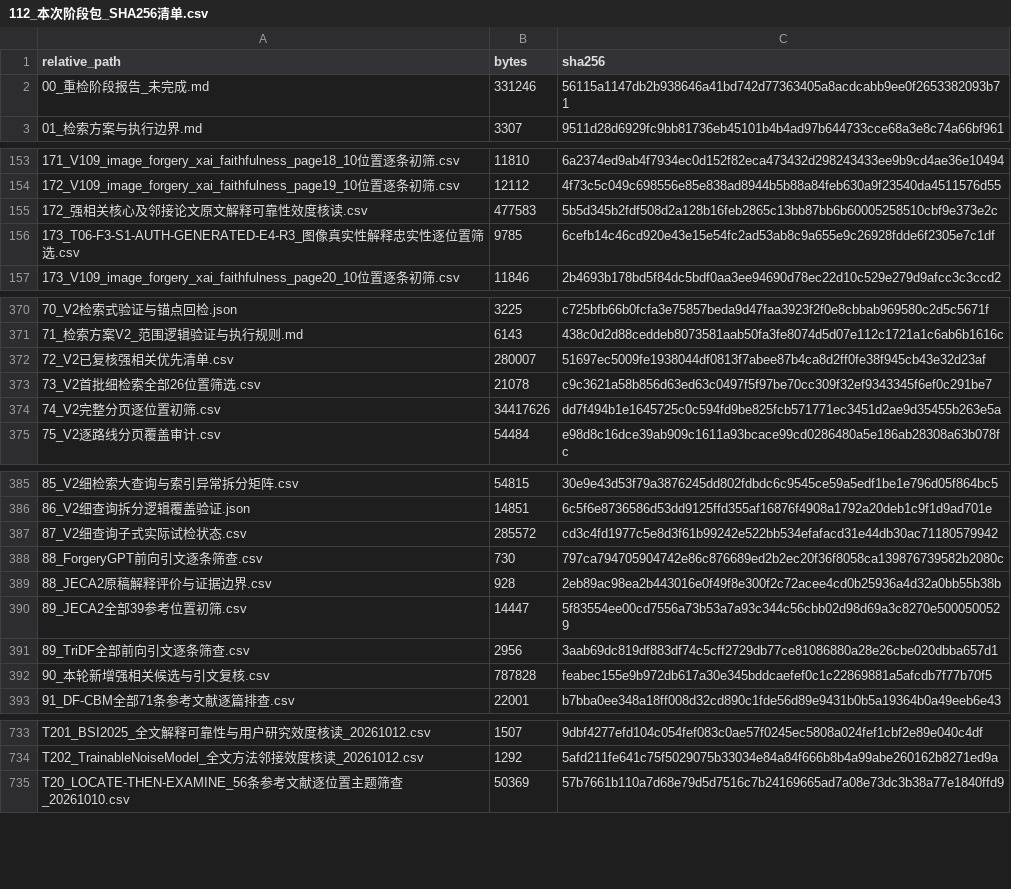
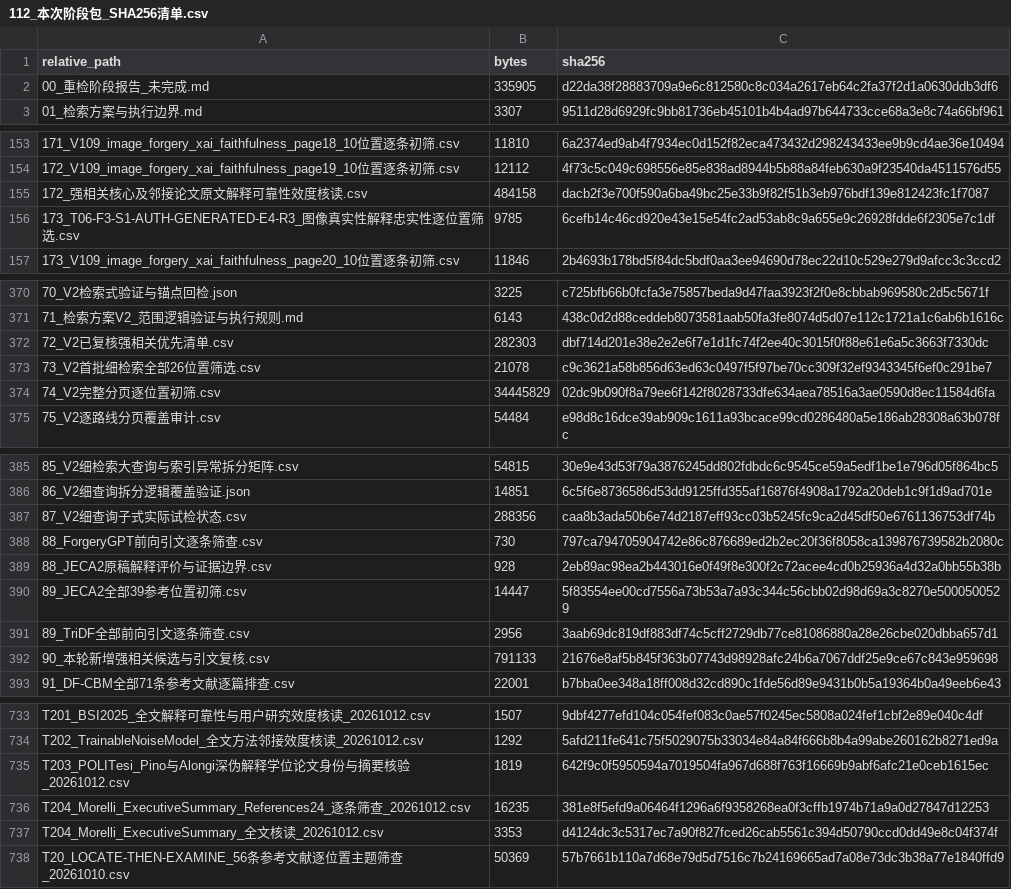
Before and after one commit to brodyZhao/my-research-project, a CSV file: outputs/图像鉴伪解释可靠性_重检_2026-10-05/112_本次阶段包_SHA256清单.csv, drawn as a sheet; only a part is shown, gaps mark what is left out.

```diff
--- a/outputs/图像鉴伪解释可靠性_重检_2026-10-05/112_本次阶段包_SHA256清单.csv
+++ b/outputs/图像鉴伪解释可靠性_重检_2026-10-05/112_本次阶段包_SHA256清单.csv
@@ -1,3 +1,3 @@
 relative_path,bytes,sha256
-00_重检阶段报告_未完成.md,331246,56115a1147db2b938646a41bd742d77363405a8acdcabb9ee0f2653382093b71
+00_重检阶段报告_未完成.md,335905,d22da38f28883709a9e6c812580c8c034a2617eb64c2fa37f2d1a0630ddb3df6
 01_检索方案与执行边界.md,3307,9511d28d6929fc9bb81736eb45101b4b4ad97b644733cce68a3e8c74a66bf961
@@ -154,3 +154,3 @@
 172_V109_image_forgery_xai_faithfulness_page19_10位置逐条初筛.csv,12112,4f73c5c049c698556e85e838ad8944b5b88a84feb630a9f23540da4511576d55
-172_强相关核心及邻接论文原文解释可靠性效度核读.csv,477583,5b5d345b2fdf508d2a128b16feb2865c13bb87bb6b60005258510cbf9e373e2c
+172_强相关核心及邻接论文原文解释可靠性效度核读.csv,484158,dacb2f3e700f590a6ba49bc25e33b9f82f51b3eb976bdf139e812423fc1f7087
 173_T06-F3-S1-AUTH-GENERATED-E4-R3_图像真实性解释忠实性逐位置筛选.csv,9785,6cefb14c46cd920e43e15e54fc2ad53ab8c9a655e9c26928fdde6f2305e7c1df
@@ -371,5 +371,5 @@
 71_检索方案V2_范围逻辑验证与执行规则.md,6143,438c0d2d88ceddeb8073581aab50fa3fe8074d5d07e112c1721a1c6ab6b1616c
-72_V2已复核强相关优先清单.csv,280007,51697ec5009fe1938044df0813f7abee87b4ca8d2ff0fe38f945cb43e32d23af
+72_V2已复核强相关优先清单.csv,282303,dbf714d201e38e2e2e6f7e1d1fc74f2ee40c3015f0f88e61e6a5c3663f7330dc
 73_V2首批细检索全部26位置筛选.csv,21078,c9c3621a58b856d63ed63c0497f5f97be70cc309f32ef9343345f6ef0c291be7
-74_V2完整分页逐位置初筛.csv,34417626,dd7f494b1e1645725c0c594fd9be825fcb571771ec3451d2ae9d35455b263e5a
+74_V2完整分页逐位置初筛.csv,34445829,02dc9b090f8a79ee6f142f8028733dfe634aea78516a3ae0590d8ec11584d6fa
 75_V2逐路线分页覆盖审计.csv,54484,e98d8c16dce39ab909c1611a93bcace99cd0286480a5e186ab28308a63b078fc
@@ -386,3 +386,3 @@
 86_V2细查询拆分逻辑覆盖验证.json,14851,6c5f6e8736586d53dd9125ffd355af16876f4908a1792a20deb1c9f1d9ad701e
-87_V2细查询子式实际试检状态.csv,285572,cd3c4fd1977c5e8d3f61b99242e522bb534efafacd31e44db30ac71180579942
+87_V2细查询子式实际试检状态.csv,288356,caa8b3ada50b6e74d2187eff93cc03b5245fc9ca2d45df50e6761136753df74b
 88_ForgeryGPT前向引文逐条筛查.csv,730,797ca794705904742e86c876689ed2b2ec20f36f8058ca139876739582b2080c
@@ -391,3 +391,3 @@
 89_TriDF全部前向引文逐条筛查.csv,2956,3aab69dc819df883df74c5cff2729db77ce81086880a28e26cbe020dbba657d1
-90_本轮新增强相关候选与引文复核.csv,787828,feabec155e9b972db617a30e345bddcaefef0c1c22869881a5afcdb7f77b70f5
+90_本轮新增强相关候选与引文复核.csv,791133,21676e8af5b845f363b07743d98928afc24b6a7067ddf25e9ce67c843e959698
 91_DF-CBM全部71条参考文献逐篇排查.csv,22001,b7bba0ee348a18ff008d32cd890c1fde56d89e9431b0b5a19364b0a49eeb6e43
@@ -734,2 +734,5 @@ T201_BSI2025_全文解释可靠性与用户研究效度核读_20261012.csv,1507,
 T202_TrainableNoiseModel_全文方法邻接效度核读_20261012.csv,1292,5afd211fe641c75f5029075b33034e84a84f666b8b4a99abe260162b8271ed9a
+T203_POLITesi_Pino与Alongi深伪解释学位论文身份与摘要核验_20261012.csv,1819,642f9c0f5950594a7019504fa967d688f763f16669b9abf6afc21e0ceb1615ec
+T204_Morelli_ExecutiveSummary_References24_逐条筛查_20261012.csv,16235,381e8f5efd9a06464f1296a6f9358268ea0f3cffb1974b71a9a0d27847d12253
+T204_Morelli_ExecutiveSummary_全文核读_20261012.csv,3353,d4124dc3c5317ec7a90f827fced26cab5561c394d50790ccd0dd49e8c04f374f
 T20_LOCATE-THEN-EXAMINE_56条参考文献逐位置主题筛查_20261010.csv,50369,57b7661b110a7d68e79d5d7516c7b24169665ad7a08e73dc3b38a77e1840ffd9
```
Also changed, not shown: outputs/图像鉴伪解释可靠性_重检_2026-10-05/72_V2已复核强相关优先清单.csv, outputs/图像鉴伪解释可靠性_重检_2026-10-05/87_V2细查询子式实际试检状态.csv, 8 other files.
